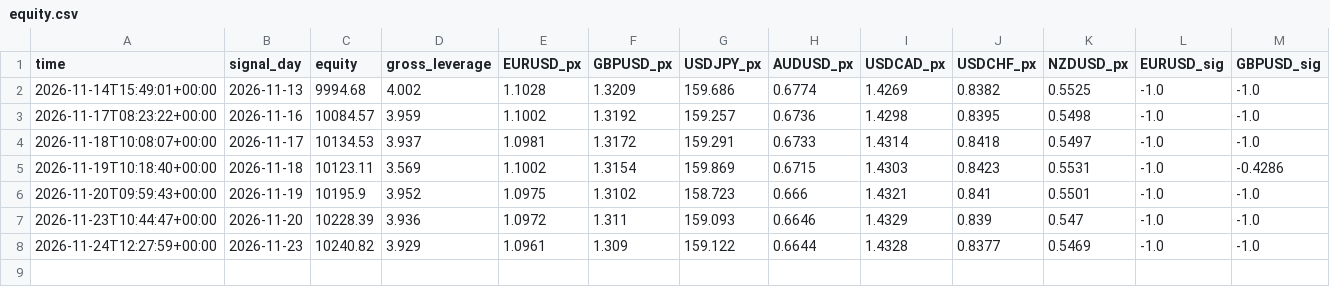
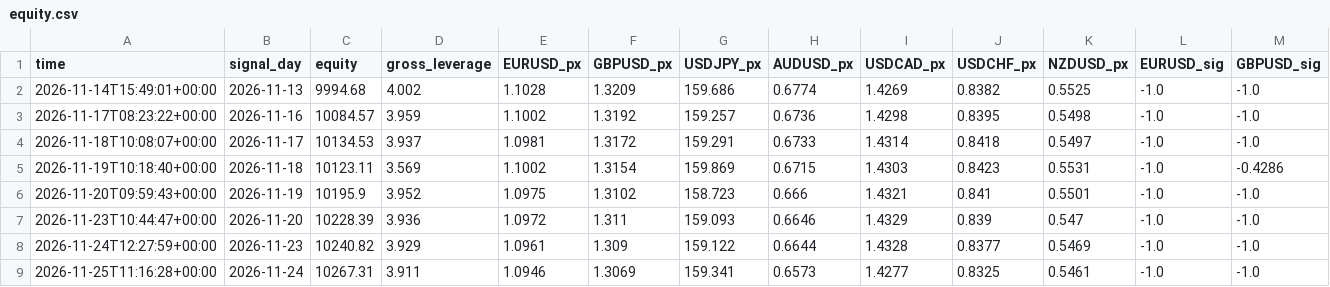
Before and after one commit to nanajay/forexTradingBot, a CSV file: paper/equity.csv, drawn as a sheet; only a part is shown; rows hold the shown columns only; the diff names each change by its address in the sheet, - before the commit and + after, or states it on an @@ line.

```diff
--- a/paper/equity.csv
+++ b/paper/equity.csv
+row 9: 2026-11-25T11:16:28+00:00 | 2026-11-24 | 10267.31 | 3.911 | 1.0946 | 1.3069 | 159.341 | 0.6573 | 1.4277 | 0.8325 | 0.5461 | -1.0 | -1.0
```
Also changed, not shown: paper_ml/equity.csv, practice_ml/equity.csv, 19 other files.
